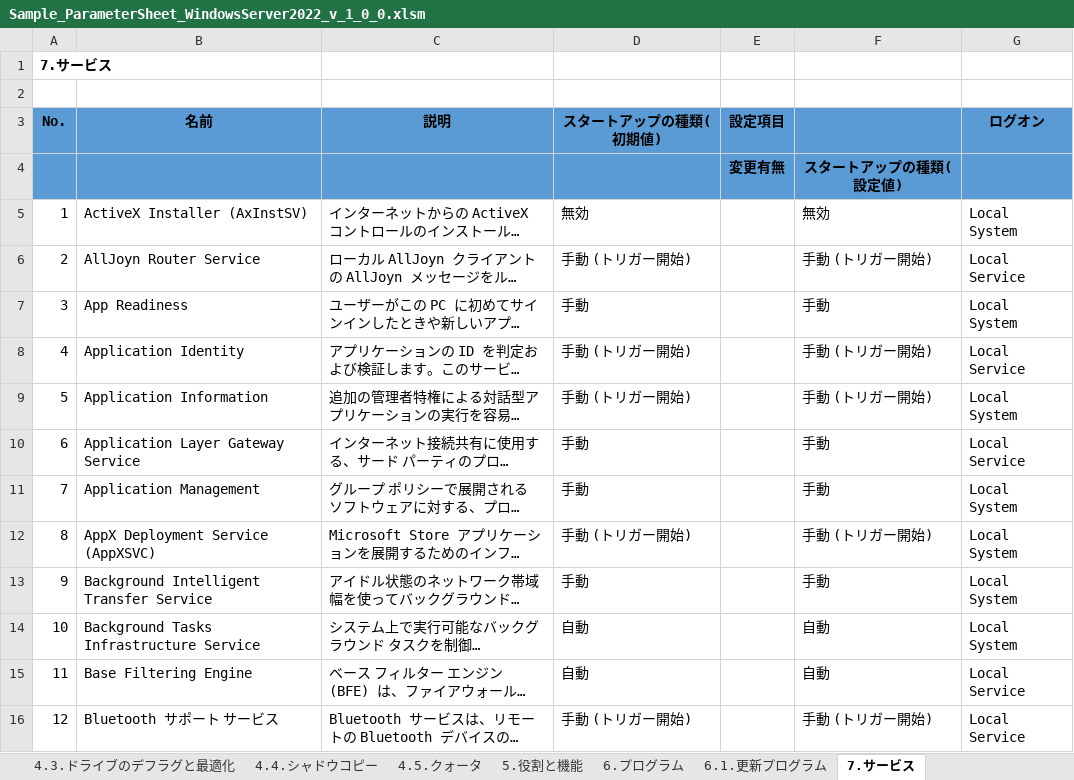
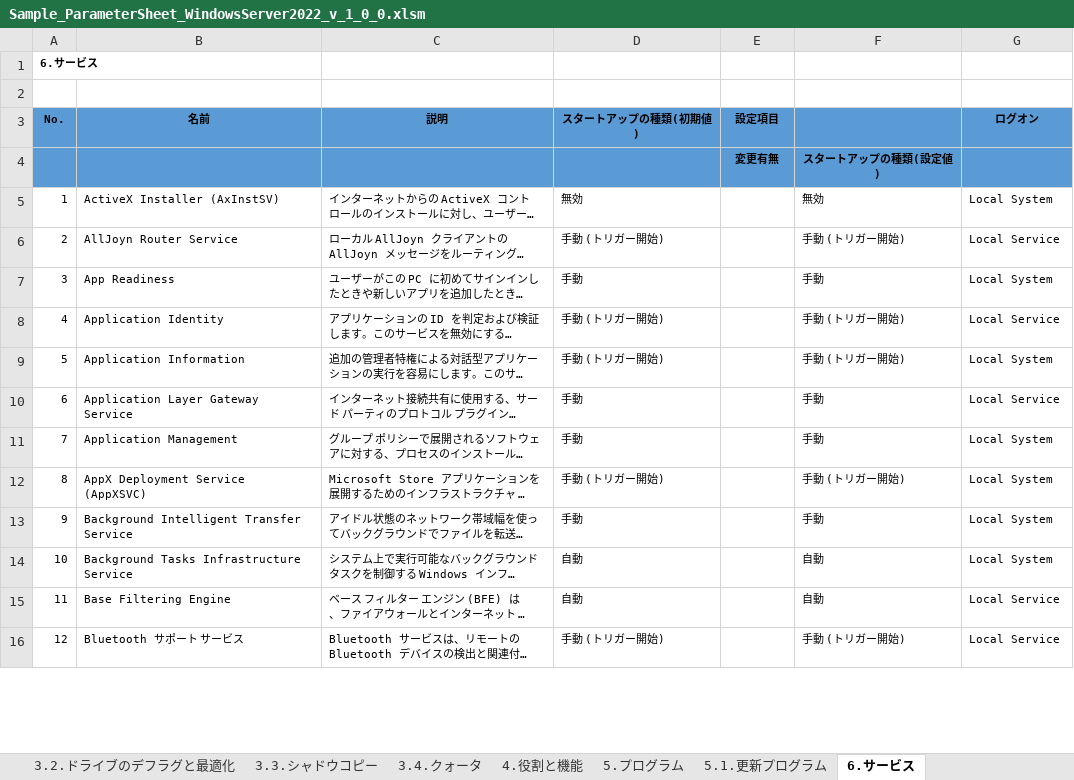
Before and after one commit to mkyoso/ParameterSheets, an Excel workbook: WindowsServer/2022/Sample_ParameterSheet_WindowsServer2022_v_1_0_0.xlsm, sheet 6.サービス, drawn as a sheet; only a part is shown; long unchanged cells end in …; values as stored, in another font and other column widths than the file's, no borders; conditional formats not drawn; the diff covers the shown part only; the diff names each change by its address in the sheet, - before the commit and + after, or states it on an @@ line.

```diff
--- a/WindowsServer/2022/Sample_ParameterSheet_WindowsServer2022_v_1_0_0.xlsm (sheet 6.サービス)
+++ b/WindowsServer/2022/Sample_ParameterSheet_WindowsServer2022_v_1_0_0.xlsm (sheet 6.サービス)
-sheet tab: 4.3.ドライブのデフラグと最適化
+sheet tab: 3.2.ドライブのデフラグと最適化
-sheet tab: 4.4.シャドウコピー
+sheet tab: 3.3.シャドウコピー
-sheet tab: 4.5.クォータ
+sheet tab: 3.4.クォータ
-sheet tab: 5.役割と機能
+sheet tab: 4.役割と機能
-sheet tab: 6.プログラム
+sheet tab: 5.プログラム
-sheet tab: 6.1.更新プログラム
+sheet tab: 5.1.更新プログラム
-sheet tab: 7.サービス
+sheet tab: 6.サービス
-A1 (No.): 7.サービス
+A1 (No.): 6.サービス
@@ A1 text size: smaller @@
@@ A3:E3 text size: smaller @@
@@ G3 text size: smaller @@
@@ E4:F4 text size: smaller @@
@@ A5:D16 text size: smaller @@
@@ F5:G16 text size: smaller @@
```
Also changed, not shown: cell formats elsewhere in this sheet, sheet 2.2.1.ファイアウォール規則(受信), sheet 目次, sheet 2.2.Windows Defenderファイアウォール, sheet 11.グループ, sheet 2.1.2.ルーティング, sheet 5.プログラム, 18 more sheets, other sheet tabs, formulas that keep their value, charts or pictures.
